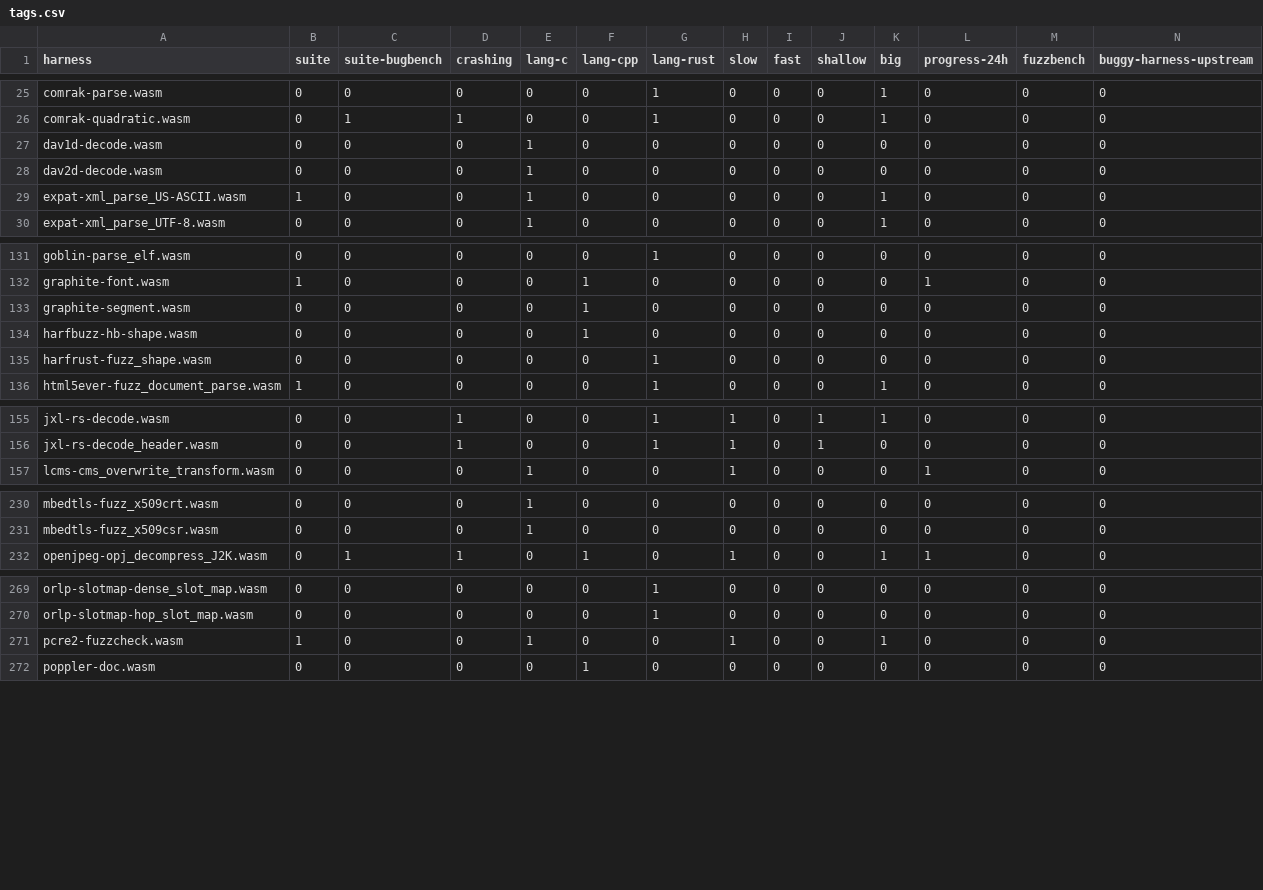
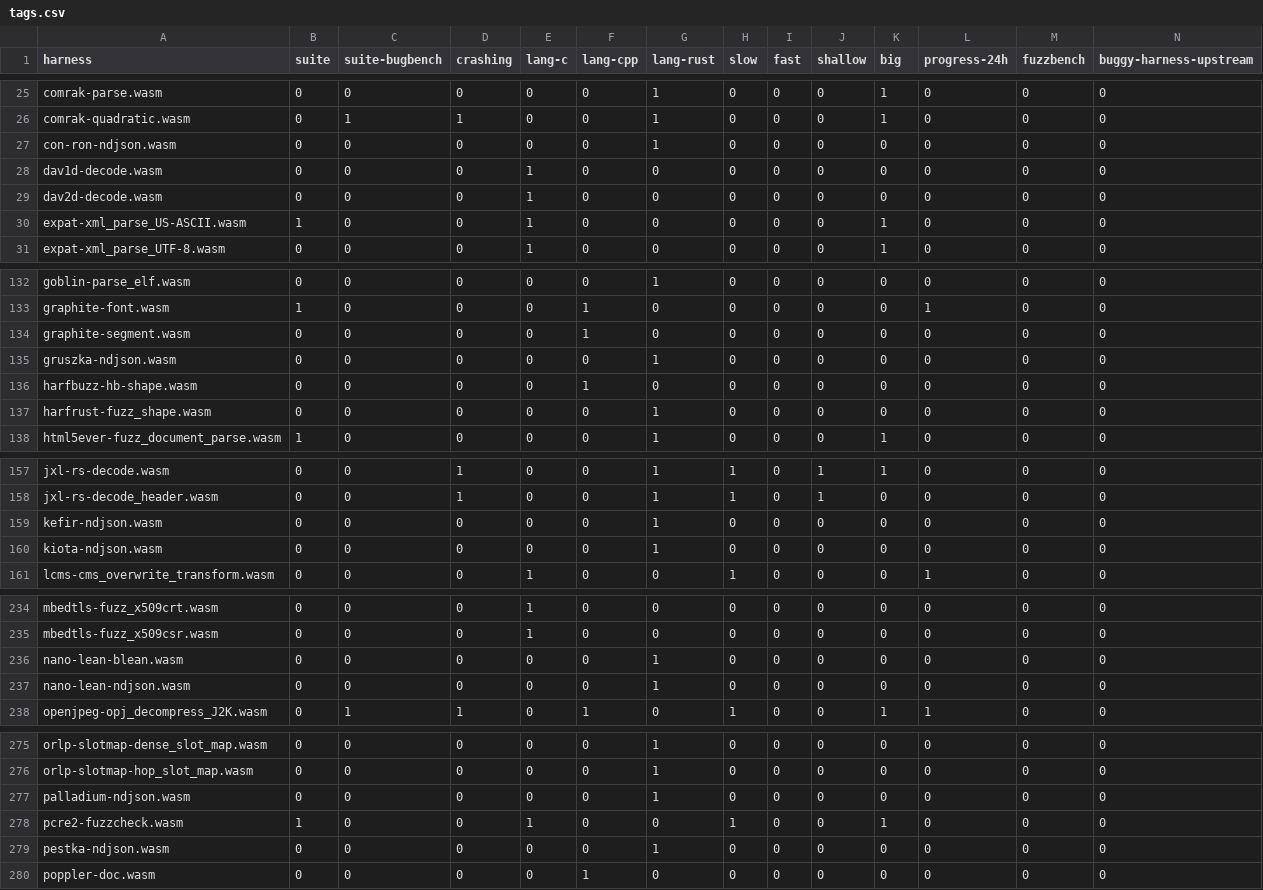
Before and after one commit to CISPA-SysSec/wasmfuzz, a CSV file: harness-suite/tags.csv, drawn as a sheet; only a part is shown, gaps mark what is left out; rows hold the shown columns only; the diff covers the shown part only; the diff names each change by its address in the sheet, - before the commit and + after, or states it on an @@ line.

Commit message:
suite: add Lean checker targets

```diff
--- a/harness-suite/tags.csv
+++ b/harness-suite/tags.csv
+row 27: con-ron-ndjson.wasm | 0 | 0 | 0 | 0 | 0 | 1 | 0 | 0 | 0 | 0 | 0 | 0 | 0
+row 135: gruszka-ndjson.wasm | 0 | 0 | 0 | 0 | 0 | 1 | 0 | 0 | 0 | 0 | 0 | 0 | 0
+row 159: kefir-ndjson.wasm | 0 | 0 | 0 | 0 | 0 | 1 | 0 | 0 | 0 | 0 | 0 | 0 | 0
+row 160: kiota-ndjson.wasm | 0 | 0 | 0 | 0 | 0 | 1 | 0 | 0 | 0 | 0 | 0 | 0 | 0
+row 236: nano-lean-blean.wasm | 0 | 0 | 0 | 0 | 0 | 1 | 0 | 0 | 0 | 0 | 0 | 0 | 0
+row 237: nano-lean-ndjson.wasm | 0 | 0 | 0 | 0 | 0 | 1 | 0 | 0 | 0 | 0 | 0 | 0 | 0
+row 277: palladium-ndjson.wasm | 0 | 0 | 0 | 0 | 0 | 1 | 0 | 0 | 0 | 0 | 0 | 0 | 0
+row 279: pestka-ndjson.wasm | 0 | 0 | 0 | 0 | 0 | 1 | 0 | 0 | 0 | 0 | 0 | 0 | 0
```
Also changed, not shown: 1 added row elsewhere in this file, 47 other files.
